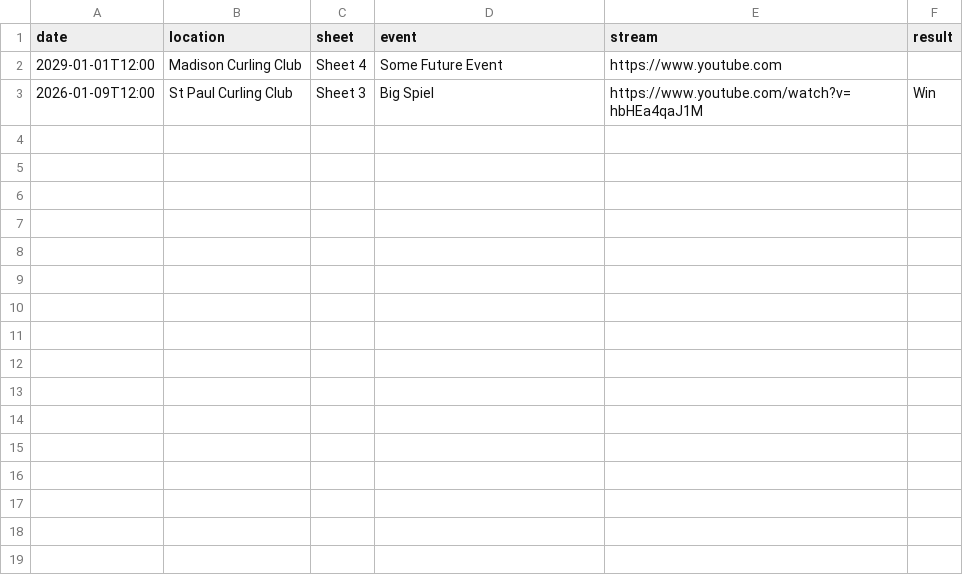
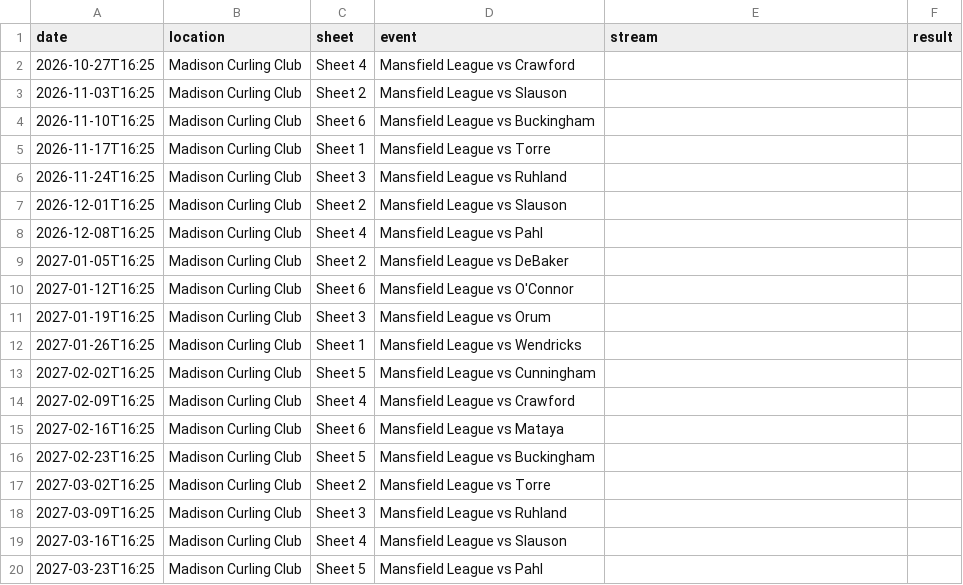
Before and after one commit to sorech02/CurlingGameReporting, a CSV file: games.csv, drawn as a sheet.

```diff
--- a/games.csv
+++ b/games.csv
@@ -1,3 +1,20 @@
 date,location,sheet,event,stream,result
-2029-01-01T12:00,Madison Curling Club,Sheet 4,Some Future Event,https://www.youtube.com,
-2026-01-09T12:00,St Paul Curling Club,Sheet 3,Big Spiel,https://www.youtube.com/watch?v=hbHEa4qaJ1M,Win
+2026-10-27T16:25,Madison Curling Club,Sheet 4,Mansfield League vs Crawford,,
+2026-11-03T16:25,Madison Curling Club,Sheet 2,Mansfield League vs Slauson,,
+2026-11-10T16:25,Madison Curling Club,Sheet 6,Mansfield League vs Buckingham,,
+2026-11-17T16:25,Madison Curling Club,Sheet 1,Mansfield League vs Torre,,
+2026-11-24T16:25,Madison Curling Club,Sheet 3,Mansfield League vs Ruhland,,
+2026-12-01T16:25,Madison Curling Club,Sheet 2,Mansfield League vs Slauson,,
+2026-12-08T16:25,Madison Curling Club,Sheet 4,Mansfield League vs Pahl,,
+2027-01-05T16:25,Madison Curling Club,Sheet 2,Mansfield League vs DeBaker,,
+2027-01-12T16:25,Madison Curling Club,Sheet 6,Mansfield League vs O'Connor,,
+2027-01-19T16:25,Madison Curling Club,Sheet 3,Mansfield League vs Orum,,
+2027-01-26T16:25,Madison Curling Club,Sheet 1,Mansfield League vs Wendricks,,
+2027-02-02T16:25,Madison Curling Club,Sheet 5,Mansfield League vs Cunningham,,
+2027-02-09T16:25,Madison Curling Club,Sheet 4,Mansfield League vs Crawford,,
+2027-02-16T16:25,Madison Curling Club,Sheet 6,Mansfield League vs Mataya,,
+2027-02-23T16:25,Madison Curling Club,Sheet 5,Mansfield League vs Buckingham,,
+2027-03-02T16:25,Madison Curling Club,Sheet 2,Mansfield League vs Torre,,
+2027-03-09T16:25,Madison Curling Club,Sheet 3,Mansfield League vs Ruhland,,
+2027-03-16T16:25,Madison Curling Club,Sheet 4,Mansfield League vs Slauson,,
+2027-03-23T16:25,Madison Curling Club,Sheet 5,Mansfield League vs Pahl,,
```
Also changed, not shown: 1 other file.
